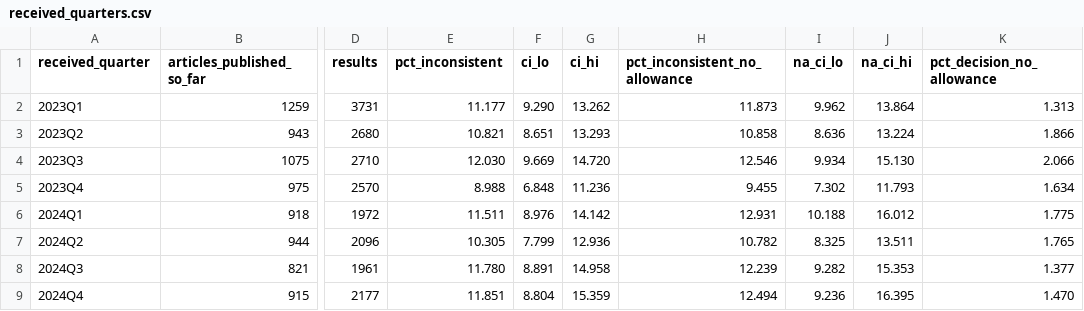
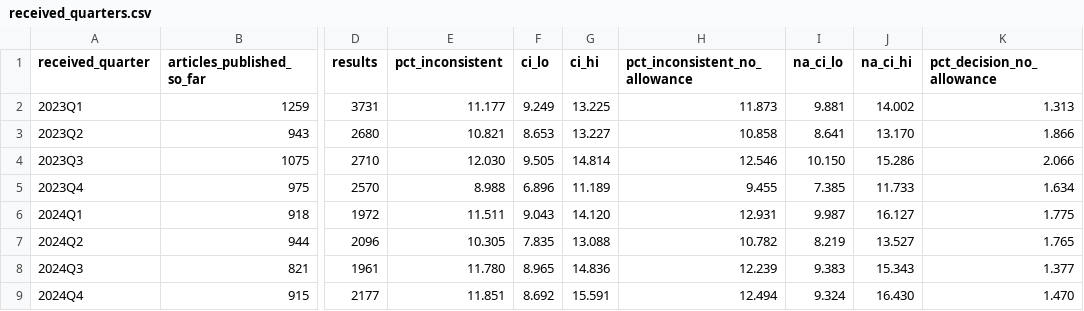
Before and after one commit to rabidlorax/vibe-research, a CSV file: domains/metascience/projects/statcheck-trend-frontiers-psychology/results/received_quarters.csv, drawn as a sheet; only a part is shown, gaps mark what is left out; the diff covers the shown part only; the diff names each change by its address in the sheet, - before the commit and + after, or states it on an @@ line.

```diff
--- a/domains/metascience/projects/statcheck-trend-frontiers-psychology/results/received_quarters.csv
+++ b/domains/metascience/projects/statcheck-trend-frontiers-psychology/results/received_quarters.csv
-F2 (ci_lo): 9.290
+F2 (ci_lo): 9.249
-G2 (ci_hi): 13.262
+G2 (ci_hi): 13.225
-I2 (na_ci_lo): 9.962
+I2 (na_ci_lo): 9.881
-J2 (na_ci_hi): 13.864
+J2 (na_ci_hi): 14.002
-F3 (ci_lo): 8.651
+F3 (ci_lo): 8.653
-G3 (ci_hi): 13.293
+G3 (ci_hi): 13.227
-I3 (na_ci_lo): 8.636
+I3 (na_ci_lo): 8.641
-J3 (na_ci_hi): 13.224
+J3 (na_ci_hi): 13.170
-F4 (ci_lo): 9.669
+F4 (ci_lo): 9.505
-G4 (ci_hi): 14.720
+G4 (ci_hi): 14.814
-I4 (na_ci_lo): 9.934
+I4 (na_ci_lo): 10.150
-J4 (na_ci_hi): 15.130
+J4 (na_ci_hi): 15.286
-F5 (ci_lo): 6.848
+F5 (ci_lo): 6.896
-G5 (ci_hi): 11.236
+G5 (ci_hi): 11.189
-I5 (na_ci_lo): 7.302
+I5 (na_ci_lo): 7.385
-J5 (na_ci_hi): 11.793
+J5 (na_ci_hi): 11.733
-F6 (ci_lo): 8.976
+F6 (ci_lo): 9.043
-G6 (ci_hi): 14.142
+G6 (ci_hi): 14.120
-I6 (na_ci_lo): 10.188
+I6 (na_ci_lo): 9.987
-J6 (na_ci_hi): 16.012
+J6 (na_ci_hi): 16.127
-F7 (ci_lo): 7.799
+F7 (ci_lo): 7.835
-G7 (ci_hi): 12.936
+G7 (ci_hi): 13.088
-I7 (na_ci_lo): 8.325
+I7 (na_ci_lo): 8.219
-J7 (na_ci_hi): 13.511
+J7 (na_ci_hi): 13.527
-F8 (ci_lo): 8.891
+F8 (ci_lo): 8.965
-G8 (ci_hi): 14.958
+G8 (ci_hi): 14.836
-I8 (na_ci_lo): 9.282
+I8 (na_ci_lo): 9.383
-J8 (na_ci_hi): 15.353
+J8 (na_ci_hi): 15.343
-F9 (ci_lo): 8.804
+F9 (ci_lo): 8.692
-G9 (ci_hi): 15.359
+G9 (ci_hi): 15.591
-I9 (na_ci_lo): 9.236
+I9 (na_ci_lo): 9.324
-J9 (na_ci_hi): 16.395
+J9 (na_ci_hi): 16.430
```
Also changed, not shown: 28 edited cells elsewhere in this file, domains/metascience/projects/statcheck-trend-frontiers-psychology/results/half_years_2023_2026.csv, domains/metascience/projects/statcheck-trend-frontiers-psychology/results/received_months.csv, 12 other files.
